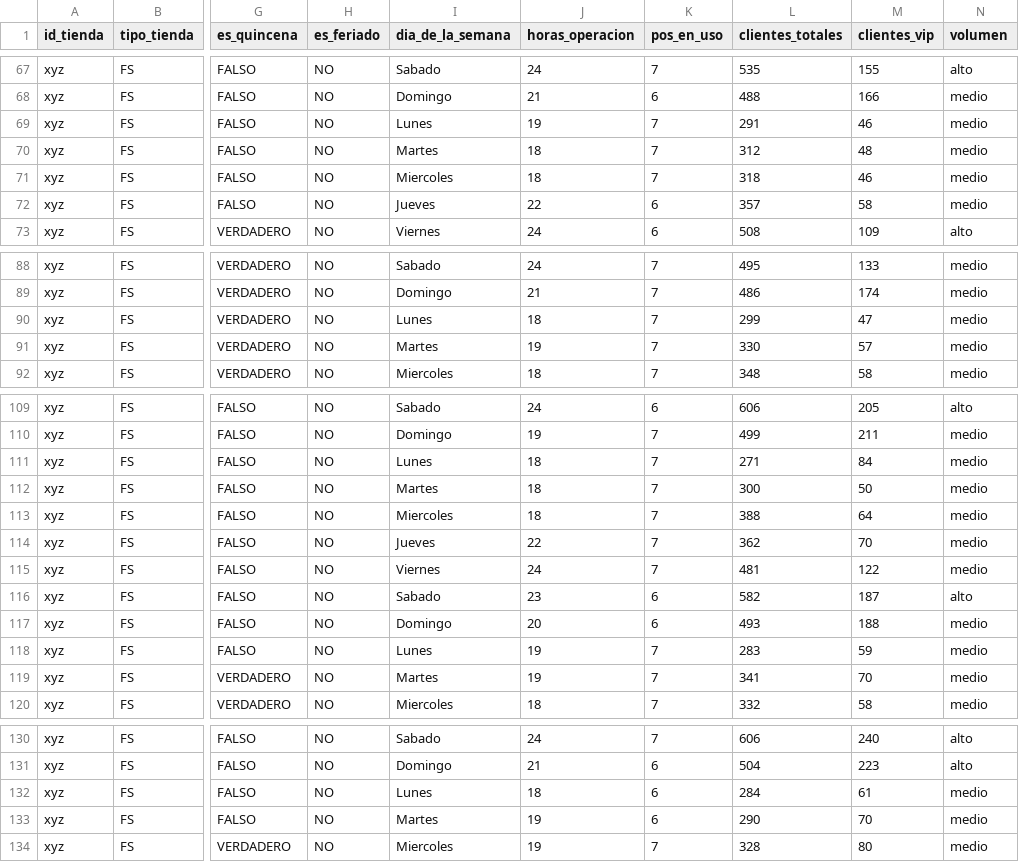
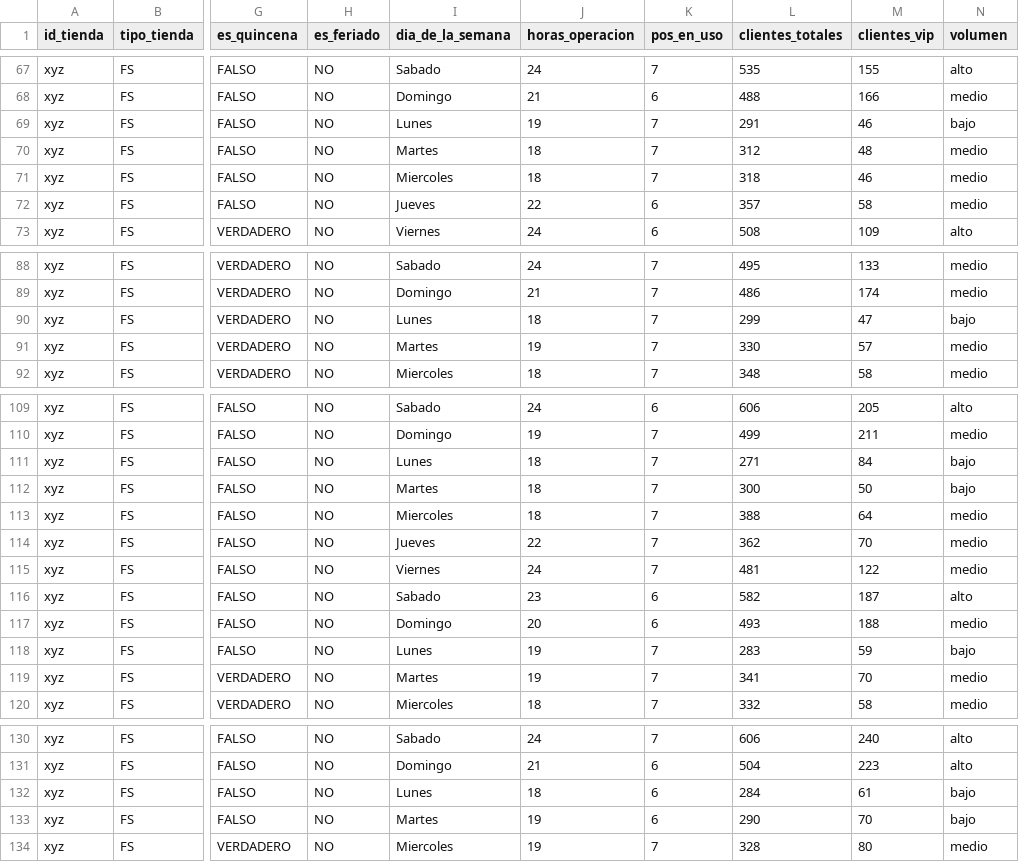
Before and after one commit to anunezcr/Proyecto_ML, a CSV file: clientes_diarios_clasif_unaSucursal.csv, drawn as a sheet; only a part is shown, gaps mark what is left out; the diff covers the shown part only; the diff names each change by its address in the sheet, - before the commit and + after, or states it on an @@ line.

```diff
--- a/clientes_diarios_clasif_unaSucursal.csv
+++ b/clientes_diarios_clasif_unaSucursal.csv
-N69 (volumen): medio
+N69 (volumen): bajo
-N90 (volumen): medio
+N90 (volumen): bajo
-N111:N112 (volumen): medio
+N111:N112 (volumen): bajo
-N118 (volumen): medio
+N118 (volumen): bajo
-N132:N133 (volumen): medio
+N132:N133 (volumen): bajo
```
Also changed, not shown: 2 added rows and 26 edited cells elsewhere in this file.
